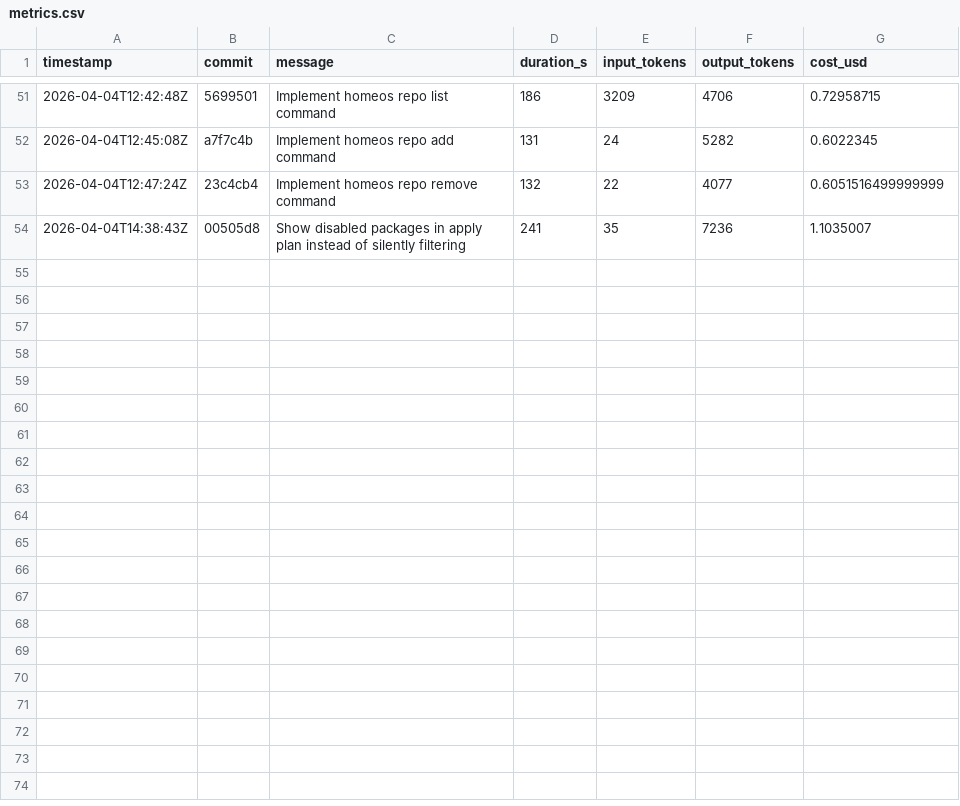
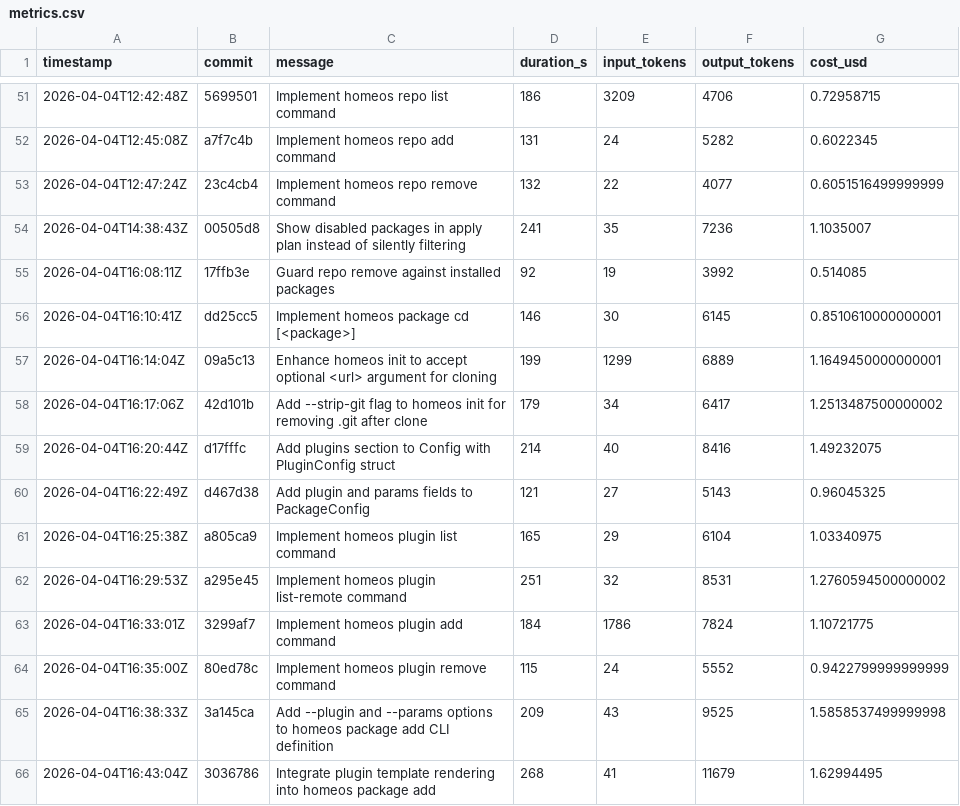
Before and after one commit to hainet50b/homeos, a CSV file: metrics.csv, drawn as a sheet; only a part is shown, gaps mark what is left out; the diff names each change by its address in the sheet, - before the commit and + after, or states it on an @@ line.

Commit message:
Add metrics.csv for Ralph Loop run

```diff
--- a/metrics.csv
+++ b/metrics.csv
+row 55: 2026-04-04T16:08:11Z | 17ffb3e | Guard repo remove against installed packages | 92 | 19 | 3992 | 0.514085
+row 56: 2026-04-04T16:10:41Z | dd25cc5 | Implement homeos package cd [<package>] | 146 | 30 | 6145 | 0.8510610000000001
+row 57: 2026-04-04T16:14:04Z | 09a5c13 | Enhance homeos init to accept optional <url> argument for cloning | 199 | 1299 | 6889 | 1.1649450000000001
+row 58: 2026-04-04T16:17:06Z | 42d101b | Add --strip-git flag to homeos init for removing .git after clone | 179 | 34 | 6417 | 1.2513487500000002
+row 59: 2026-04-04T16:20:44Z | d17fffc | Add plugins section to Config with PluginConfig struct | 214 | 40 | 8416 | 1.49232075
+row 60: 2026-04-04T16:22:49Z | d467d38 | Add plugin and params fields to PackageConfig | 121 | 27 | 5143 | 0.96045325
+row 61: 2026-04-04T16:25:38Z | a805ca9 | Implement homeos plugin list command | 165 | 29 | 6104 | 1.03340975
+row 62: 2026-04-04T16:29:53Z | a295e45 | Implement homeos plugin list-remote command | 251 | 32 | 8531 | 1.2760594500000002
+row 63: 2026-04-04T16:33:01Z | 3299af7 | Implement homeos plugin add command | 184 | 1786 | 7824 | 1.10721775
+row 64: 2026-04-04T16:35:00Z | 80ed78c | Implement homeos plugin remove command | 115 | 24 | 5552 | 0.9422799999999999
+row 65: 2026-04-04T16:38:33Z | 3a145ca | Add --plugin and --params options to homeos package add CLI definition | 209 | 43 | 9525 | 1.5858537499999998
+row 66: 2026-04-04T16:43:04Z | 3036786 | Integrate plugin template rendering into homeos package add | 268 | 41 | 11679 | 1.62994495
```
